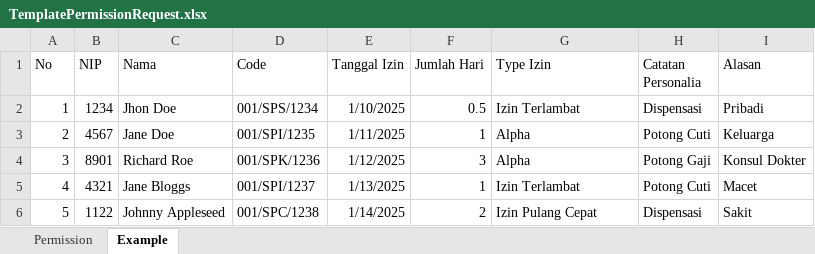
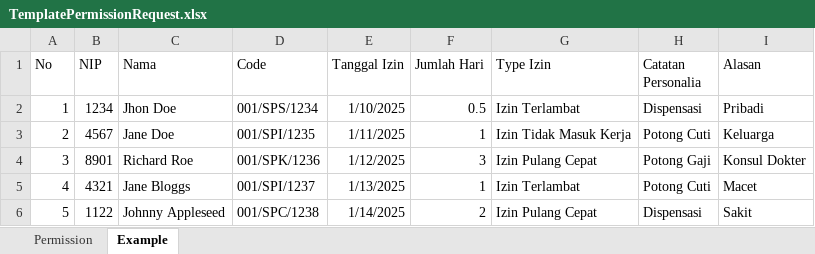
Before and after one commit to rian0502/DHR, an Excel workbook: wwwroot/uploads/TemplateForm/TemplatePermissionRequest.xlsx, sheet Example, drawn as a sheet; values as stored, in another font and other column widths than the file's, no borders; the diff names each change by its address in the sheet, - before the commit and + after, or states it on an @@ line.

Commit message:
Update template

```diff
--- a/wwwroot/uploads/TemplateForm/TemplatePermissionRequest.xlsx (sheet Example)
+++ b/wwwroot/uploads/TemplateForm/TemplatePermissionRequest.xlsx (sheet Example)
-G3 (Type Izin): Alpha
+G3 (Type Izin): Izin Tidak Masuk Kerja
-G4 (Type Izin): Alpha
+G4 (Type Izin): Izin Pulang Cepat
```
